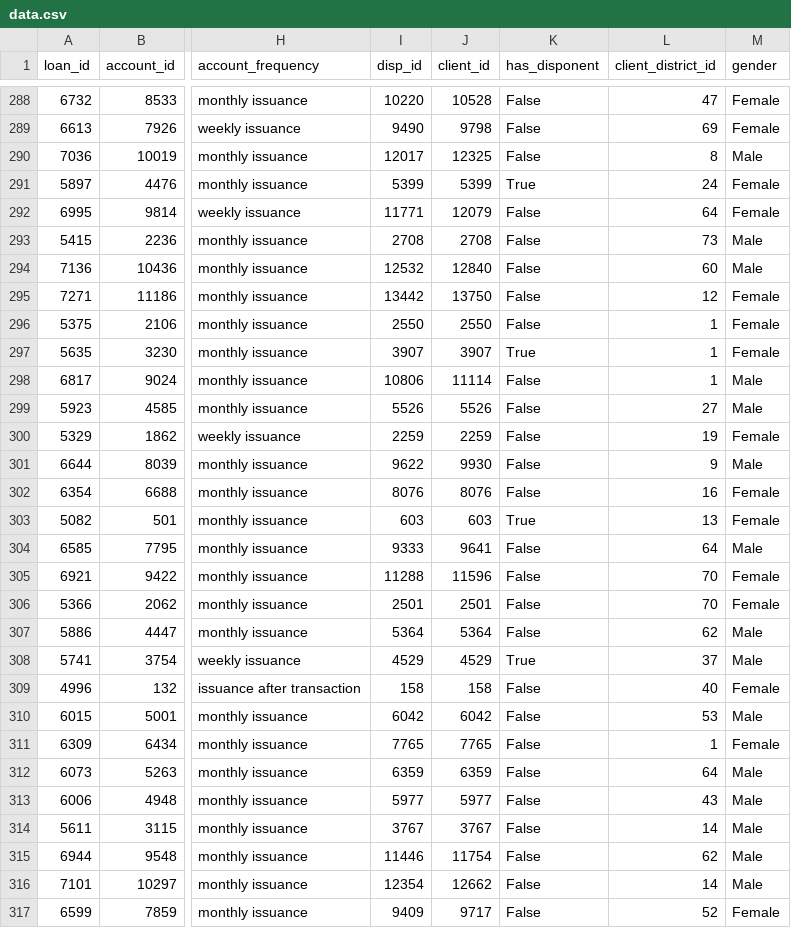
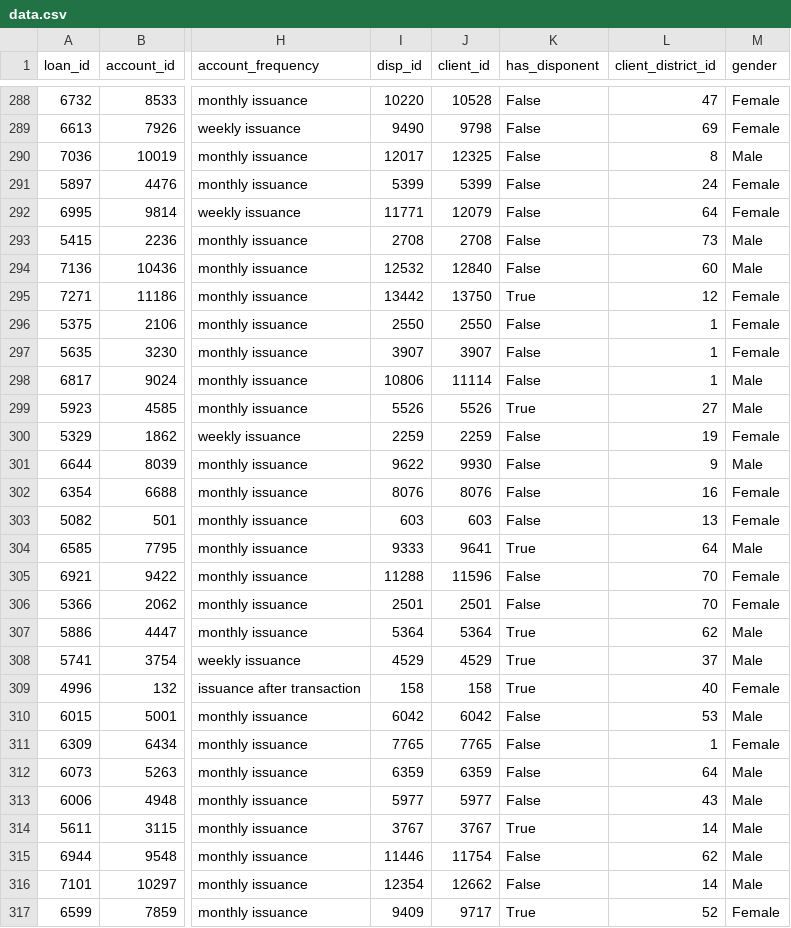
Before and after one commit to Rikenunes8/feup-ac-BankLoanPrediction, a CSV file: data_processed/data.csv, drawn as a sheet; only a part is shown, gaps mark what is left out; the diff covers the shown part only; the diff names each change by its address in the sheet, - before the commit and + after, or states it on an @@ line.

```diff
--- a/data_processed/data.csv
+++ b/data_processed/data.csv
-K291 (has_disponent): True
+K291 (has_disponent): False
-K295 (has_disponent): False
+K295 (has_disponent): True
-K297 (has_disponent): True
+K297 (has_disponent): False
-K299 (has_disponent): False
+K299 (has_disponent): True
-K303 (has_disponent): True
+K303 (has_disponent): False
-K304 (has_disponent): False
+K304 (has_disponent): True
-K307 (has_disponent): False
+K307 (has_disponent): True
-K309 (has_disponent): False
+K309 (has_disponent): True
-K314 (has_disponent): False
+K314 (has_disponent): True
-K317 (has_disponent): False
+K317 (has_disponent): True
```
Also changed, not shown: 69 edited cells elsewhere in this file, data_processed/disp.csv, 3 other files.
